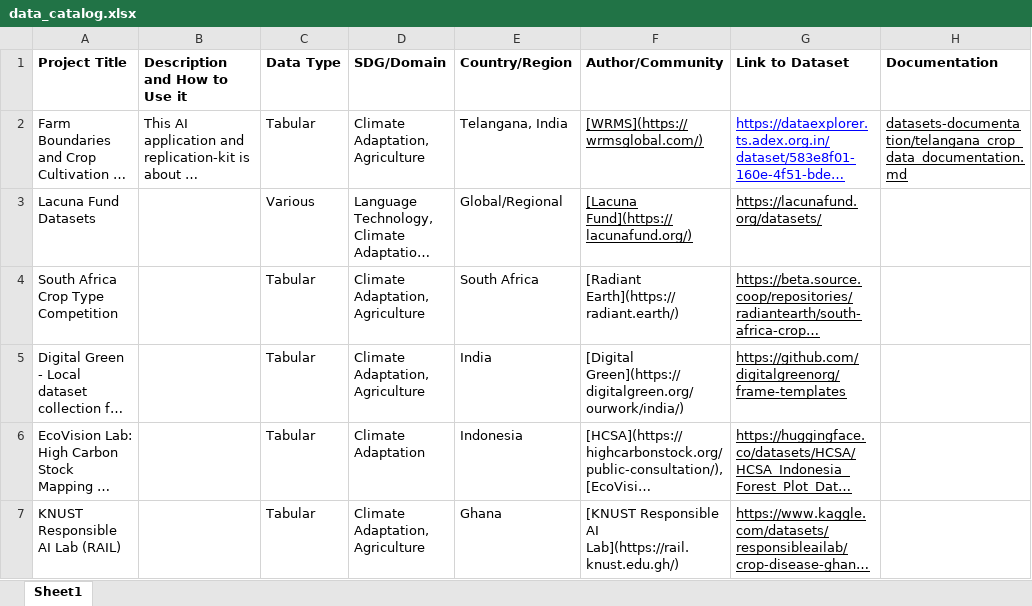
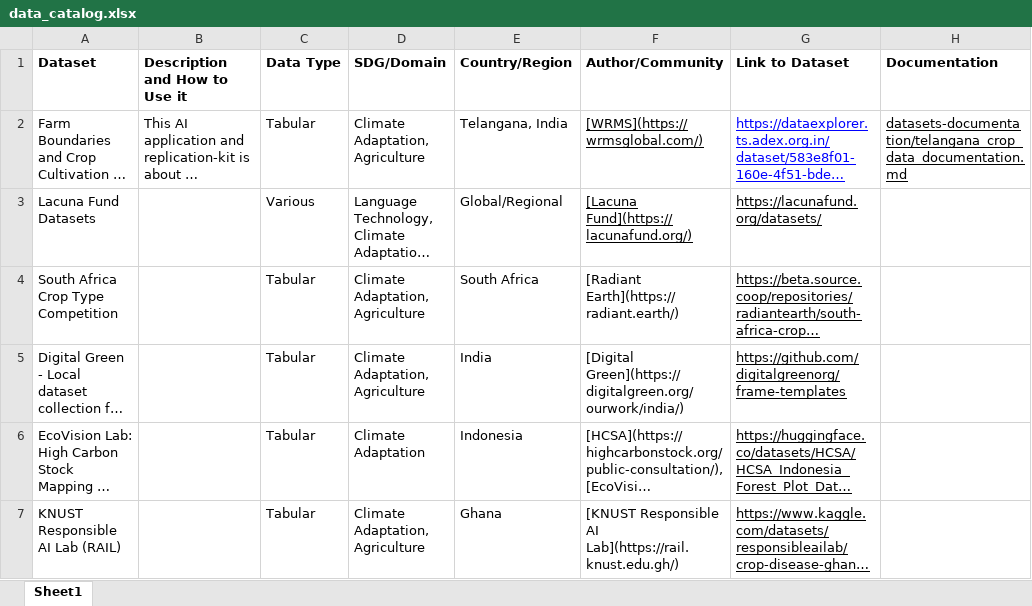
Before and after one commit to Fair-Forward/datasets, an Excel workbook: docs/data_catalog.xlsx, sheet Sheet1, drawn as a sheet; only a part is shown; long unchanged cells end in …; values as stored, in another font and other column widths than the file's, no borders; the diff names each change by its address in the sheet, - before the commit and + after, or states it on an @@ line.

Commit message:
updated column name

```diff
--- a/docs/data_catalog.xlsx (sheet Sheet1)
+++ b/docs/data_catalog.xlsx (sheet Sheet1)
-A1: Project Title
+A1: Dataset
```
